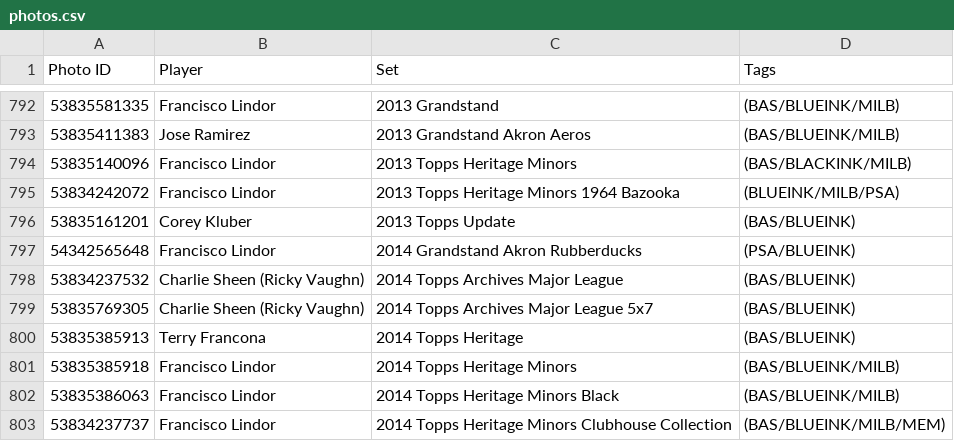
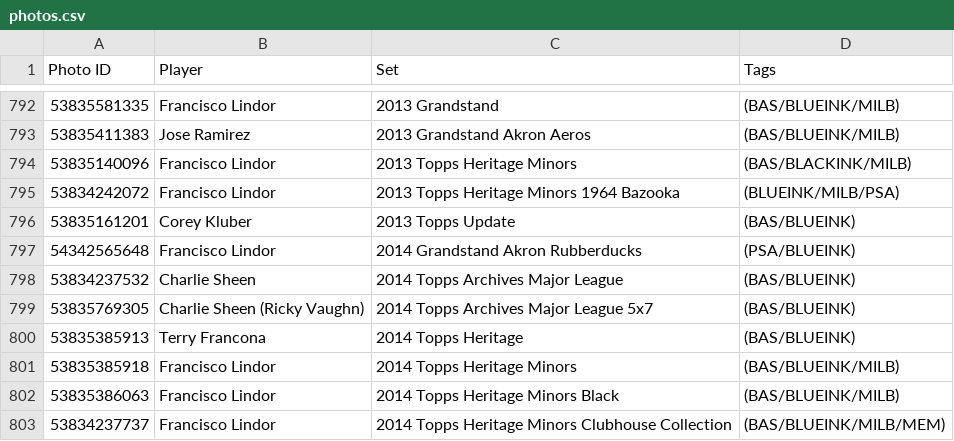
Before and after one commit to teekay24/slab-viewer, a CSV file: photos.csv, drawn as a sheet; only a part is shown, gaps mark what is left out.

Commit message:
Update photos.csv
Charlie Sheen, removed pseudo name Ricky Vaughn

```diff
--- a/photos.csv
+++ b/photos.csv
@@ -797,3 +797,3 @@ Photo ID,Player,Set,Tags
 54342565648, Francisco Lindor,2014 Grandstand Akron Rubberducks,(PSA/BLUEINK)
-53834237532, Charlie Sheen (Ricky Vaughn),2014 Topps Archives Major League,(BAS/BLUEINK)
+53834237532, Charlie Sheen,2014 Topps Archives Major League,(BAS/BLUEINK)
 53835769305, Charlie Sheen (Ricky Vaughn),2014 Topps Archives Major League 5x7,(BAS/BLUEINK)
```
